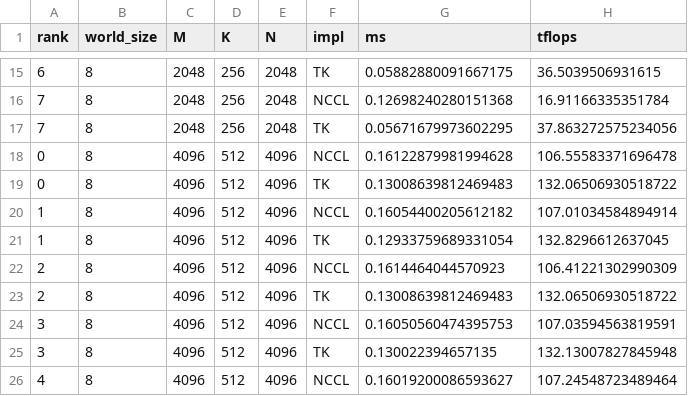
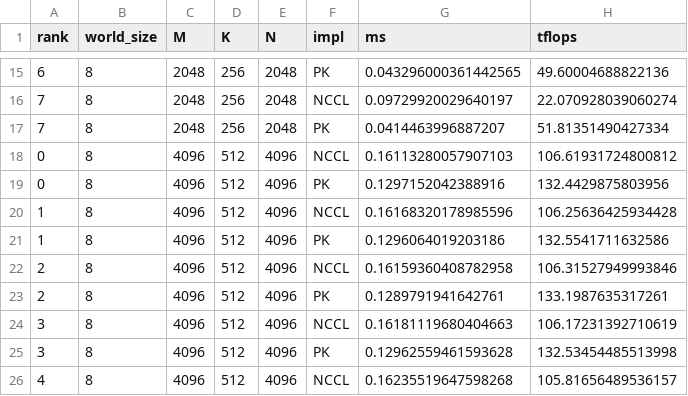
Before and after one commit to shixun404/ThunderKittens, a CSV file: kernels/parallel/matmul_rs/out_parse/tp_matmul_raw.csv, drawn as a sheet; only a part is shown, gaps mark what is left out; the diff covers the shown part only.

```diff
--- a/kernels/parallel/matmul_rs/out_parse/tp_matmul_raw.csv
+++ b/kernels/parallel/matmul_rs/out_parse/tp_matmul_raw.csv
@@ -15,12 +15,12 @@ rank,world_size,M,K,N,impl,ms,tflops
-6,8,2048,256,2048,TK,0.05882880091667175,36.5039506931615
-7,8,2048,256,2048,NCCL,0.12698240280151368,16.91166335351784
-7,8,2048,256,2048,TK,0.05671679973602295,37.863272575234056
-0,8,4096,512,4096,NCCL,0.16122879981994628,106.55583371696478
-0,8,4096,512,4096,TK,0.13008639812469483,132.06506930518722
-1,8,4096,512,4096,NCCL,0.16054400205612182,107.01034584894914
-1,8,4096,512,4096,TK,0.12933759689331054,132.8296612637045
-2,8,4096,512,4096,NCCL,0.1614464044570923,106.41221302990309
-2,8,4096,512,4096,TK,0.13008639812469483,132.06506930518722
-3,8,4096,512,4096,NCCL,0.16050560474395753,107.03594563819591
-3,8,4096,512,4096,TK,0.130022394657135,132.13007827845948
-4,8,4096,512,4096,NCCL,0.16019200086593627,107.24548723489464
+6,8,2048,256,2048,PK,0.043296000361442565,49.60004688822136
+7,8,2048,256,2048,NCCL,0.09729920029640197,22.070928039060274
+7,8,2048,256,2048,PK,0.0414463996887207,51.81351490427334
+0,8,4096,512,4096,NCCL,0.16113280057907103,106.61931724800812
+0,8,4096,512,4096,PK,0.1297152042388916,132.4429875803956
+1,8,4096,512,4096,NCCL,0.16168320178985596,106.25636425934428
+1,8,4096,512,4096,PK,0.1296064019203186,132.5541711632586
+2,8,4096,512,4096,NCCL,0.16159360408782958,106.31527949993846
+2,8,4096,512,4096,PK,0.1289791941642761,133.1987635317261
+3,8,4096,512,4096,NCCL,0.16181119680404663,106.17231392710619
+3,8,4096,512,4096,PK,0.12962559461593628,132.53454485513998
+4,8,4096,512,4096,NCCL,0.16235519647598268,105.81656489536157
```
Also changed, not shown: 170 edited cells elsewhere in this file, kernels/parallel/matmul_ar/out_parse/tp_matmul_raw.csv, kernels/parallel/matmul_ar/out_parse/tp_matmul_summary.csv, 4 other files.
